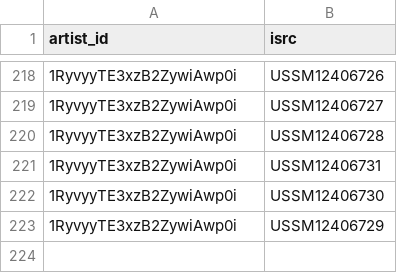
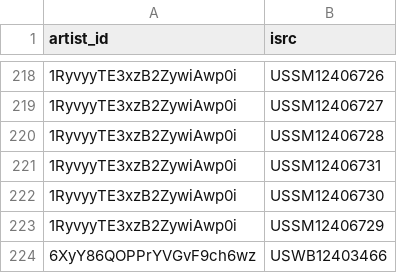
Before and after one commit to jarell-santella/daily-top-songs-etl, a CSV file: db/csv/artist_song_map.csv, drawn as a sheet; only a part is shown, gaps mark what is left out.

```diff
--- a/db/csv/artist_song_map.csv
+++ b/db/csv/artist_song_map.csv
@@ -223 +223,2 @@
 "1RyvyyTE3xzB2ZywiAwp0i","USSM12406729"
+"6XyY86QOPPrYVGvF9ch6wz","USWB12403466"
```
Also changed, not shown: db/csv/ranking.csv, db/csv/song.csv.
